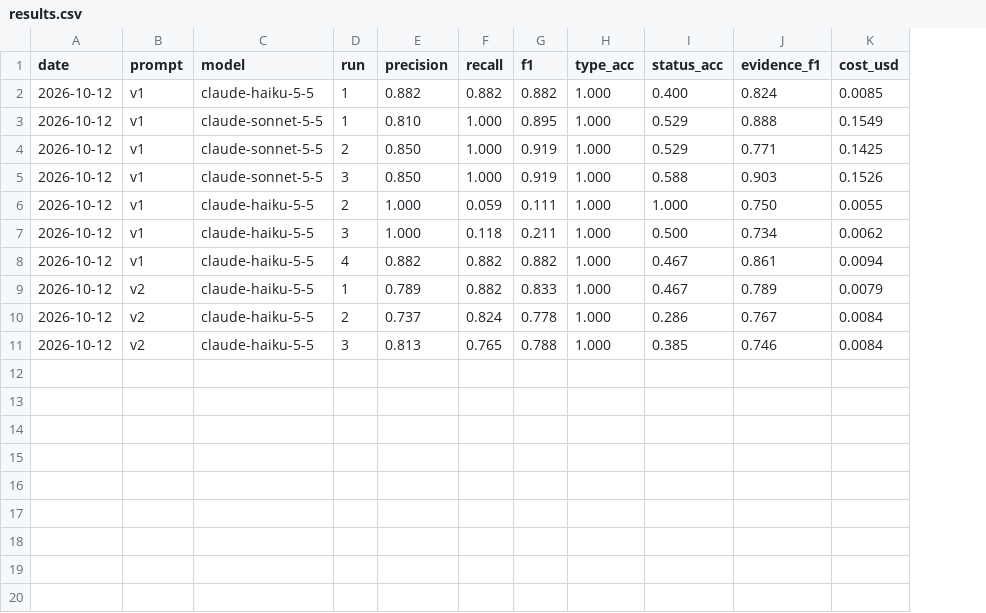
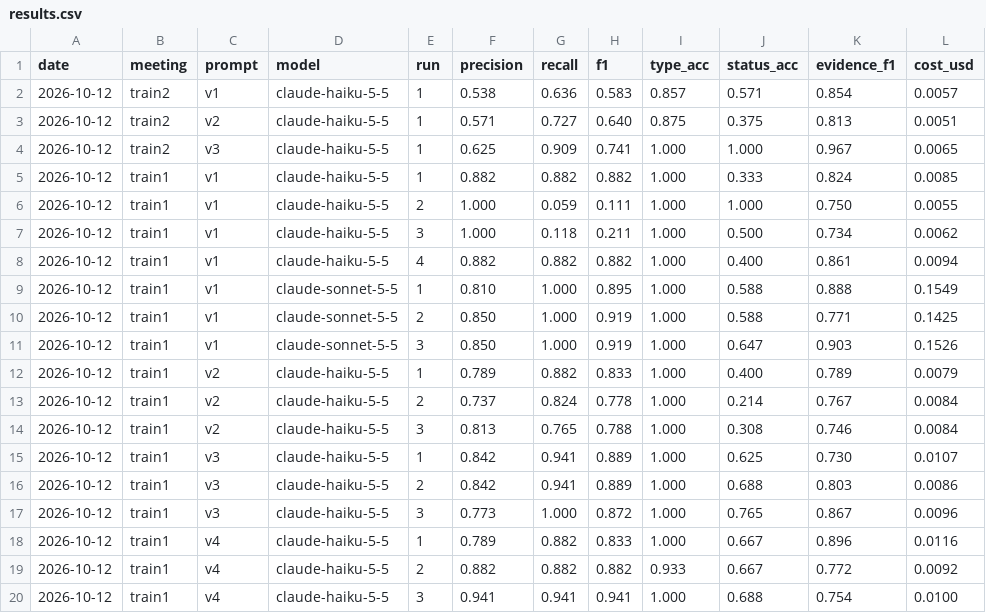
Before and after one commit to rachichi/loopback, a CSV file: results.csv, drawn as a sheet; removed rows and columns are numbered as before the commit, all else as after; the diff names each change by its address in the sheet, - before the commit and + after, or states it on an @@ line.

```diff
--- a/results.csv
+++ b/results.csv
+column B (meeting), rows 5-8: all train1; rows 12-14: all train1
+row 2: 2026-10-12 | train2 | v1 | claude-haiku-5-5 | 1 | 0.538 | 0.636 | 0.583 | 0.857 | 0.571 | 0.854 | 0.0057
+row 3: 2026-10-12 | train2 | v2 | claude-haiku-5-5 | 1 | 0.571 | 0.727 | 0.640 | 0.875 | 0.375 | 0.813 | 0.0051
+row 4: 2026-10-12 | train2 | v3 | claude-haiku-5-5 | 1 | 0.625 | 0.909 | 0.741 | 1.000 | 1.000 | 0.967 | 0.0065
-J5 (status_acc): 0.400
+J5 (status_acc): 0.333
-row 3: 2026-10-12 | v1 | claude-sonnet-5-5 | 1 | 0.810 | 1.000 | 0.895 | 1.000 | 0.529 | 0.888 | 0.1549
-row 4: 2026-10-12 | v1 | claude-sonnet-5-5 | 2 | 0.850 | 1.000 | 0.919 | 1.000 | 0.529 | 0.771 | 0.1425
-row 5: 2026-10-12 | v1 | claude-sonnet-5-5 | 3 | 0.850 | 1.000 | 0.919 | 1.000 | 0.588 | 0.903 | 0.1526
-J8 (status_acc): 0.467
+J8 (status_acc): 0.400
+row 9: 2026-10-12 | train1 | v1 | claude-sonnet-5-5 | 1 | 0.810 | 1.000 | 0.895 | 1.000 | 0.588 | 0.888 | 0.1549
+row 10: 2026-10-12 | train1 | v1 | claude-sonnet-5-5 | 2 | 0.850 | 1.000 | 0.919 | 1.000 | 0.588 | 0.771 | 0.1425
+row 11: 2026-10-12 | train1 | v1 | claude-sonnet-5-5 | 3 | 0.850 | 1.000 | 0.919 | 1.000 | 0.647 | 0.903 | 0.1526
-J12 (status_acc): 0.467
+J12 (status_acc): 0.400
-J13 (status_acc): 0.286
+J13 (status_acc): 0.214
-J14 (status_acc): 0.385
+J14 (status_acc): 0.308
+row 15: 2026-10-12 | train1 | v3 | claude-haiku-5-5 | 1 | 0.842 | 0.941 | 0.889 | 1.000 | 0.625 | 0.730 | 0.0107
+row 16: 2026-10-12 | train1 | v3 | claude-haiku-5-5 | 2 | 0.842 | 0.941 | 0.889 | 1.000 | 0.688 | 0.803 | 0.0086
+row 17: 2026-10-12 | train1 | v3 | claude-haiku-5-5 | 3 | 0.773 | 1.000 | 0.872 | 1.000 | 0.765 | 0.867 | 0.0096
+row 18: 2026-10-12 | train1 | v4 | claude-haiku-5-5 | 1 | 0.789 | 0.882 | 0.833 | 1.000 | 0.667 | 0.896 | 0.0116
+row 19: 2026-10-12 | train1 | v4 | claude-haiku-5-5 | 2 | 0.882 | 0.882 | 0.882 | 0.933 | 0.667 | 0.772 | 0.0092
+row 20: 2026-10-12 | train1 | v4 | claude-haiku-5-5 | 3 | 0.941 | 0.941 | 0.941 | 1.000 | 0.688 | 0.754 | 0.0100
```
Also changed, not shown: 43 other files.
